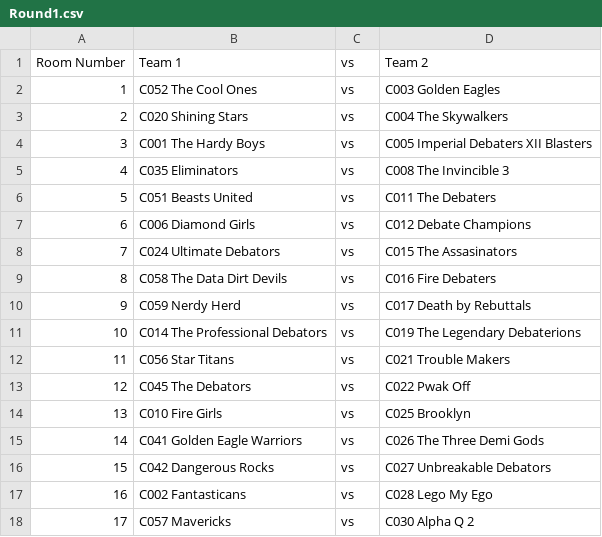
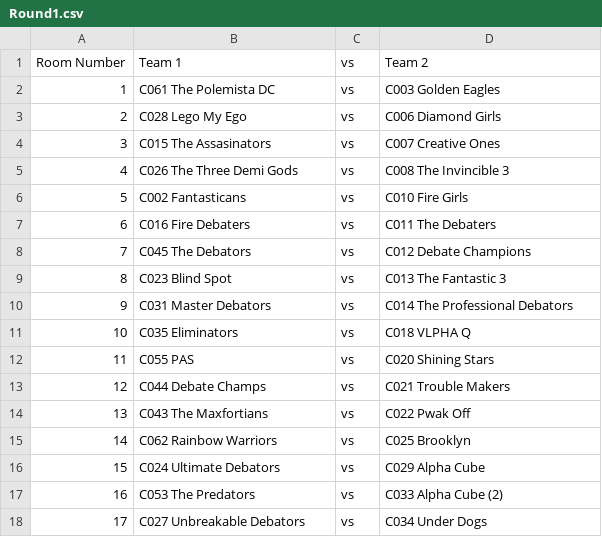
Before and after one commit to BolshackLancer/debateScheduler, a CSV file: downloads/Round1.csv, drawn as a sheet; only a part is shown; the diff covers the shown part only.

```diff
--- a/downloads/Round1.csv
+++ b/downloads/Round1.csv
@@ -1,18 +1,18 @@
 Room Number,Team 1,vs,Team 2
-1,C052 The Cool Ones,vs,C003 Golden Eagles
-2,C020 Shining Stars,vs,C004 The Skywalkers
-3,C001 The Hardy Boys ,vs,C005 Imperial Debaters XII Blasters
-4,C035 Eliminators,vs,C008 The Invincible 3
-5,C051 Beasts United,vs,C011 The Debaters
-6,C006 Diamond Girls,vs,C012 Debate Champions
-7,C024 Ultimate Debators,vs,C015 The Assasinators
-8,C058 The Data Dirt Devils,vs,C016 Fire Debaters
-9,C059 Nerdy Herd,vs,C017 Death by Rebuttals
-10,C014 The Professional Debators ,vs,C019 The Legendary Debaterions
-11,C056 Star Titans ,vs,C021 Trouble Makers
-12,C045 The Debators,vs,C022 Pwak Off
-13,C010 Fire Girls,vs,C025 Brooklyn
-14,C041 Golden Eagle Warriors ,vs,C026 The Three Demi Gods
-15,C042 Dangerous Rocks,vs,C027 Unbreakable Debators
-16,C002 Fantasticans,vs,C028 Lego My Ego
-17,C057 Mavericks,vs,C030 Alpha Q 2
+1,C061 The Polemista DC,vs,C003 Golden Eagles
+2,C028 Lego My Ego,vs,C006 Diamond Girls
+3,C015 The Assasinators,vs,C007 Creative Ones
+4,C026 The Three Demi Gods,vs,C008 The Invincible 3
+5,C002 Fantasticans,vs,C010 Fire Girls
+6,C016 Fire Debaters,vs,C011 The Debaters
+7,C045 The Debators,vs,C012 Debate Champions
+8,C023 Blind Spot,vs,C013 The Fantastic 3
+9,C031 Master Debators,vs,C014 The Professional Debators
+10,C035 Eliminators,vs,C018 VLPHA Q
+11,C055 PAS,vs,C020 Shining Stars
+12,C044 Debate Champs,vs,C021 Trouble Makers
+13,C043 The Maxfortians,vs,C022 Pwak Off
+14,C062 Rainbow Warriors,vs,C025 Brooklyn
+15,C024 Ultimate Debators,vs,C029 Alpha Cube
+16,C053 The Predators,vs,C033 Alpha Cube (2)
+17,C027 Unbreakable Debators,vs,C034 Under Dogs
```
Also changed, not shown: 31 edited cells elsewhere in this file, downloads/Round2.csv, downloads/Round3.csv, 6 other files.
